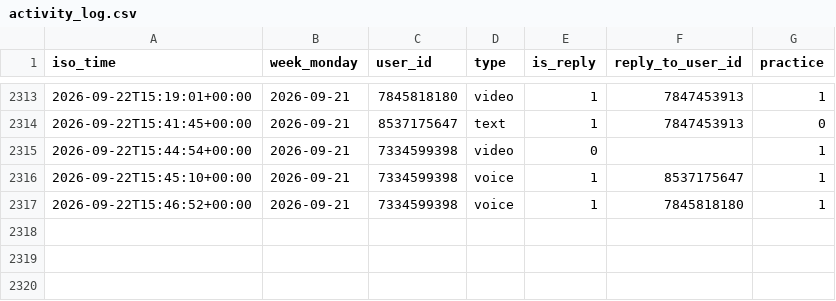
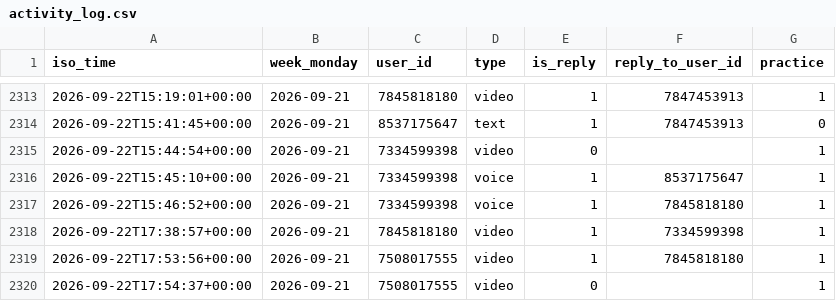
Before and after one commit to Mehinewe/weekly-topic-t, a CSV file: activity_log.csv, drawn as a sheet; only a part is shown, gaps mark what is left out; the diff names each change by its address in the sheet, - before the commit and + after, or states it on an @@ line.

```diff
--- a/activity_log.csv
+++ b/activity_log.csv
+row 2318: 2026-09-22T17:38:57+00:00 | 2026-09-21 | 7845818180 | video | 1 | 7334599398 | 1
+row 2319: 2026-09-22T17:53:56+00:00 | 2026-09-21 | 7508017555 | video | 1 | 7845818180 | 1
+row 2320: 2026-09-22T17:54:37+00:00 | 2026-09-21 | 7508017555 | video | 0 |  | 1
```
Also changed, not shown: 1 other file.
